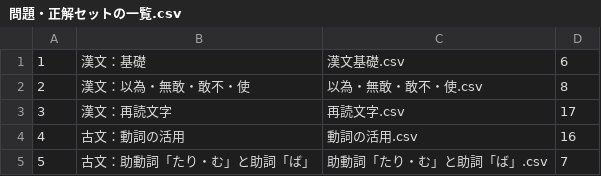
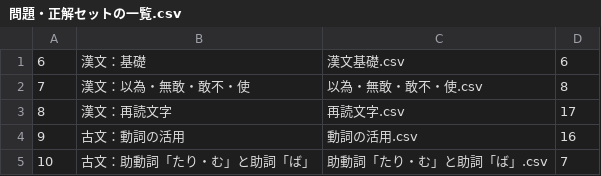
Before and after one commit to yasu-ops/flashcard, a CSV file: 問題・正解セットの一覧.csv, drawn as a sheet.

```diff
--- a/問題・正解セットの一覧.csv
+++ b/問題・正解セットの一覧.csv
@@ -1,5 +1,5 @@
-1,漢文：基礎,漢文基礎.csv,6
-2,漢文：以為・無敢・敢不・使,以為・無敢・敢不・使.csv,8
-3,漢文：再読文字,再読文字.csv,17
-4,古文：動詞の活用,動詞の活用.csv,16
-5,古文：助動詞「たり・む」と助詞「ば」,助動詞「たり・む」と助詞「ば」.csv,7
+6,漢文：基礎,漢文基礎.csv,6
+7,漢文：以為・無敢・敢不・使,以為・無敢・敢不・使.csv,8
+8,漢文：再読文字,再読文字.csv,17
+9,古文：動詞の活用,動詞の活用.csv,16
+10,古文：助動詞「たり・む」と助詞「ば」,助動詞「たり・む」と助詞「ば」.csv,7
```
Also changed, not shown: 3 other files.
